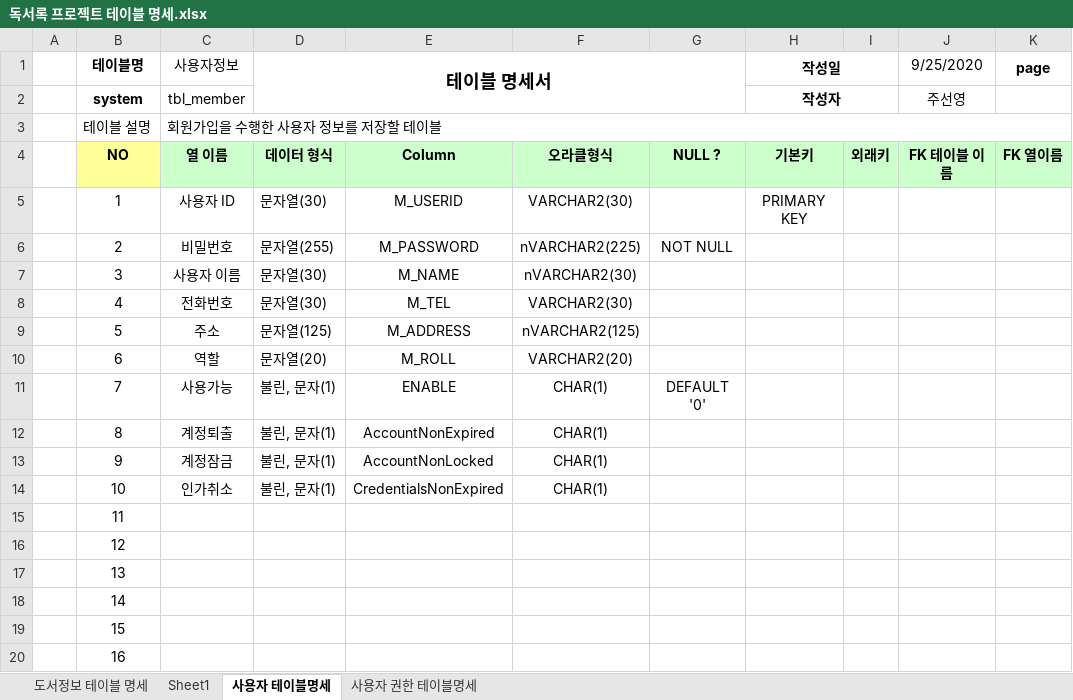
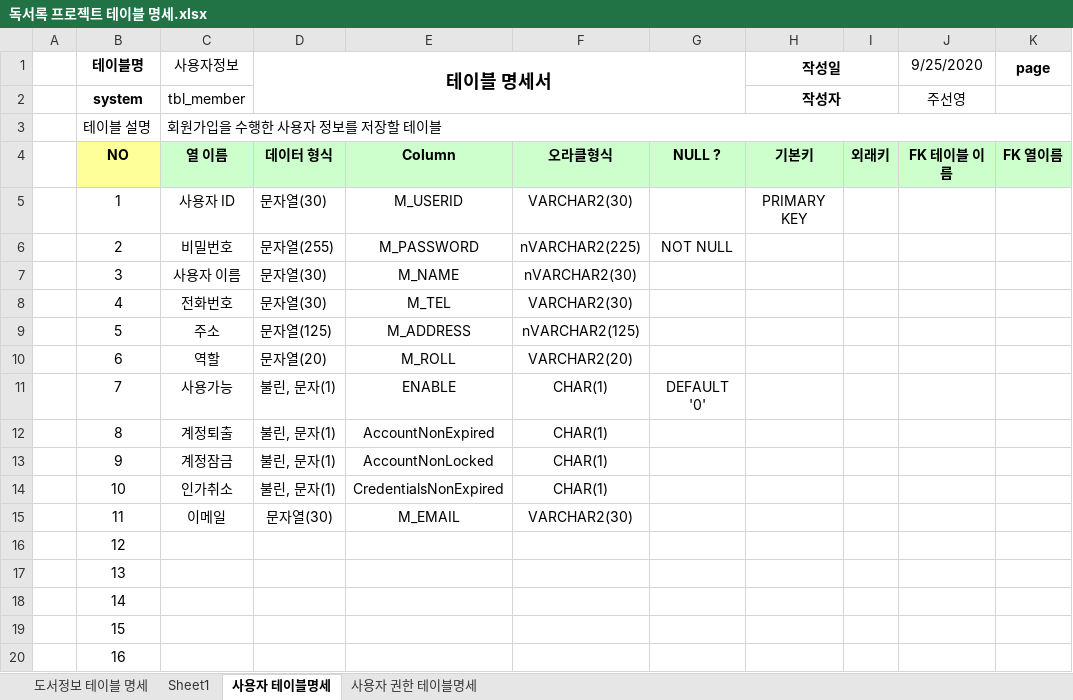
Before and after one commit to juseonyoung/BIZ_506_07_SpringMVC2, an Excel workbook: SpMVC_ReadBook/독서록 프로젝트 테이블 명세.xlsx, sheet 사용자 테이블명세, drawn as a sheet; only a part is shown; values as stored, in another font and other column widths than the file's, no borders; the diff names each change by its address in the sheet, - before the commit and + after, or states it on an @@ line.

```diff
--- a/SpMVC_ReadBook/독서록 프로젝트 테이블 명세.xlsx (sheet 사용자 테이블명세)
+++ b/SpMVC_ReadBook/독서록 프로젝트 테이블 명세.xlsx (sheet 사용자 테이블명세)
-C15 (사용자정보): (empty)
+C15 (사용자정보): 이메일
-D15 (테이블 명세서): (empty)
+D15 (테이블 명세서): 문자열(30)
-E15: (empty)
+E15: M_EMAIL
-F15: (empty)
+F15: VARCHAR2(30)
```
Also changed, not shown: 25 other files.
